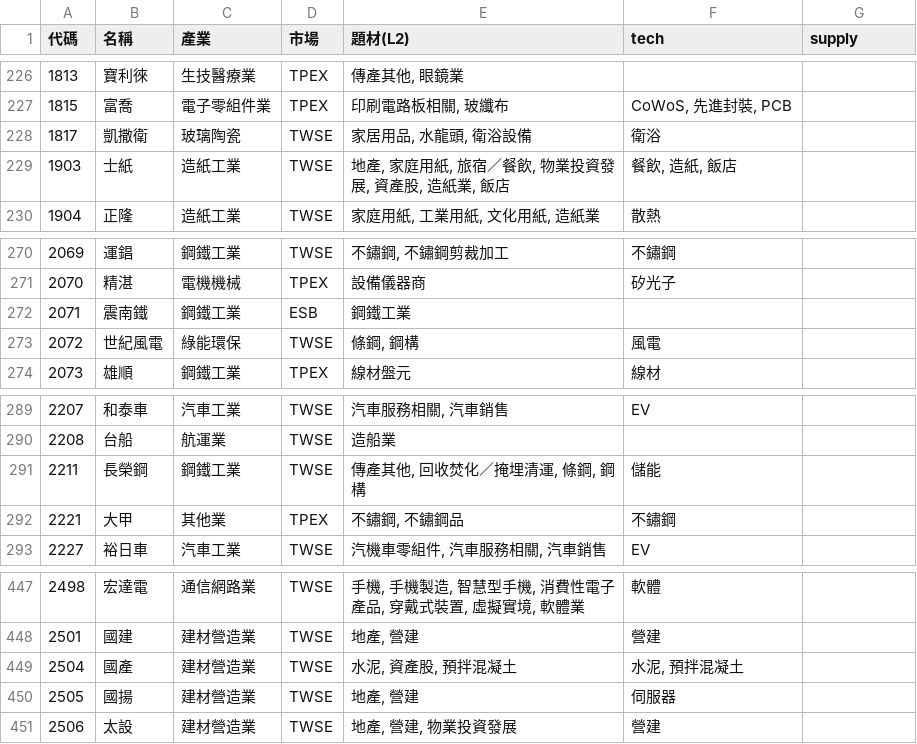
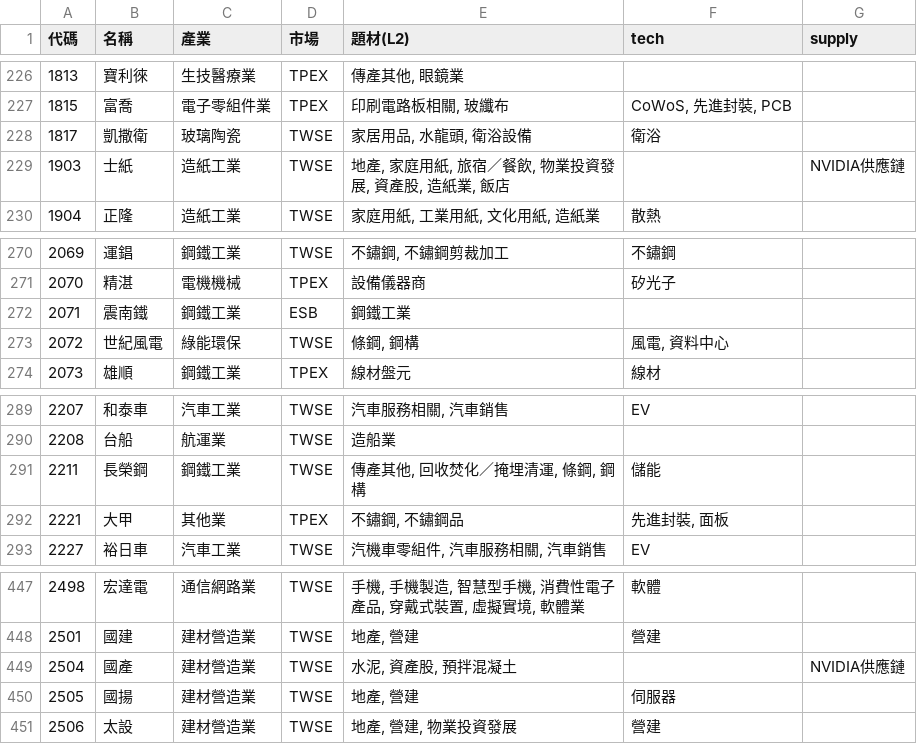
Before and after one commit to ooii8929/tw-sector-map, a CSV file: data/sectors.csv, drawn as a sheet; only a part is shown, gaps mark what is left out.

```diff
--- a/data/sectors.csv
+++ b/data/sectors.csv
@@ -228,3 +228,3 @@
 1817,凱撒衛,玻璃陶瓷,TWSE,"家居用品, 水龍頭, 衛浴設備",衛浴,
-1903,士紙,造紙工業,TWSE,"地產, 家庭用紙, 旅宿／餐飲, 物業投資發展, 資產股, 造紙業, 飯店","餐飲, 造紙, 飯店",
+1903,士紙,造紙工業,TWSE,"地產, 家庭用紙, 旅宿／餐飲, 物業投資發展, 資產股, 造紙業, 飯店",,NVIDIA供應鏈
 1904,正隆,造紙工業,TWSE,"家庭用紙, 工業用紙, 文化用紙, 造紙業",散熱,
@@ -272,3 +272,3 @@
 2071,震南鐵,鋼鐵工業,ESB,鋼鐵工業,,
-2072,世紀風電,綠能環保,TWSE,"條鋼, 鋼構",風電,
+2072,世紀風電,綠能環保,TWSE,"條鋼, 鋼構","風電, 資料中心",
 2073,雄順,鋼鐵工業,TPEX,線材盤元,線材,
@@ -291,3 +291,3 @@
 2211,長榮鋼,鋼鐵工業,TWSE,"傳產其他, 回收焚化／掩埋清運, 條鋼, 鋼構",儲能,
-2221,大甲,其他業,TPEX,"不鏽鋼, 不鏽鋼品",不鏽鋼,
+2221,大甲,其他業,TPEX,"不鏽鋼, 不鏽鋼品","先進封裝, 面板",
 2227,裕日車,汽車工業,TWSE,"汽機車零組件, 汽車服務相關, 汽車銷售",EV,
@@ -448,3 +448,3 @@
 2501,國建,建材營造業,TWSE,"地產, 營建",營建,
-2504,國產,建材營造業,TWSE,"水泥, 資產股, 預拌混凝土","水泥, 預拌混凝土",
+2504,國產,建材營造業,TWSE,"水泥, 資產股, 預拌混凝土",,NVIDIA供應鏈
 2505,國揚,建材營造業,TWSE,"地產, 營建",伺服器,
```
Also changed, not shown: 12 other files.
